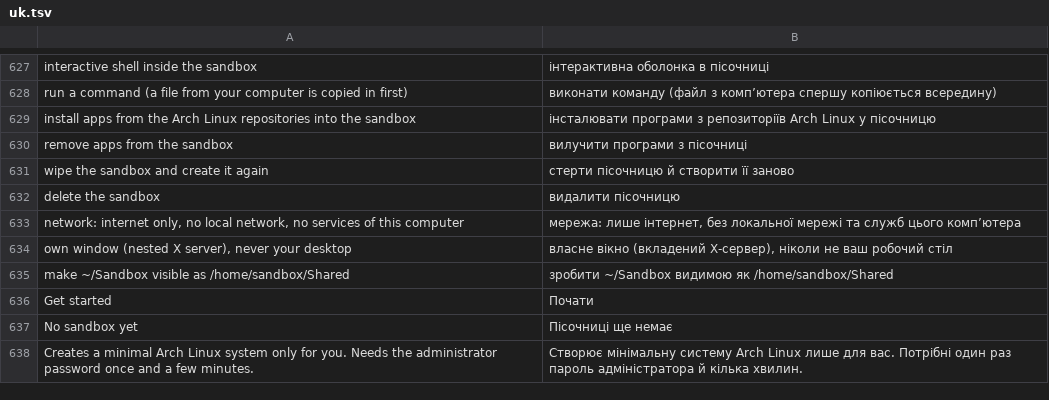
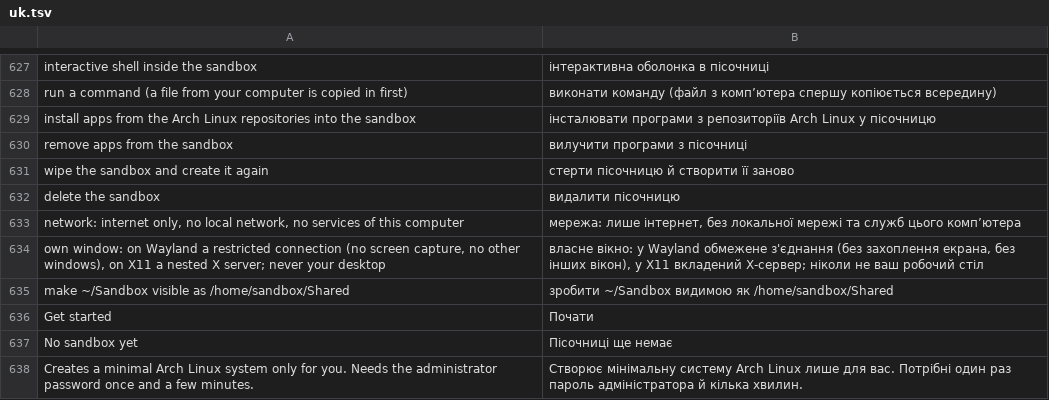
Before and after one commit to luxopes/LuxOS-Arch, a TSV file: packages/luxos-i18n/files/uk.tsv, drawn as a sheet; only a part is shown, gaps mark what is left out; removed rows and columns are numbered as before the commit, all else as after; the diff names each change by its address in the sheet, - before the commit and + after, or states it on an @@ line.

Commit message:
luxos-i18n: sandbox --gui help (Wayland restricted connection / X11 nested server) in all 12 languages - 7c7525f4 changed the English text and left it untranslated (test_cli_i18n cs, de)

```diff
--- a/packages/luxos-i18n/files/uk.tsv
+++ b/packages/luxos-i18n/files/uk.tsv
-row 634: own window (nested X server), never your desktop | власне вікно (вкладений X-сервер), ніколи не ваш робочий стіл
+row 634: own window: on Wayland a restricted connection (no screen capture, no other windows), on X11 a nested X server; never your desktop | власне вікно: у Wayland обмежене з'єднання (без захоплення екрана, без інших вікон), у X11 вкладений X-сервер; ніколи не ваш робочий стіл
```
Also changed, not shown: packages/luxos-i18n/files/de.tsv, packages/luxos-i18n/files/fr.tsv, 9 other files.
